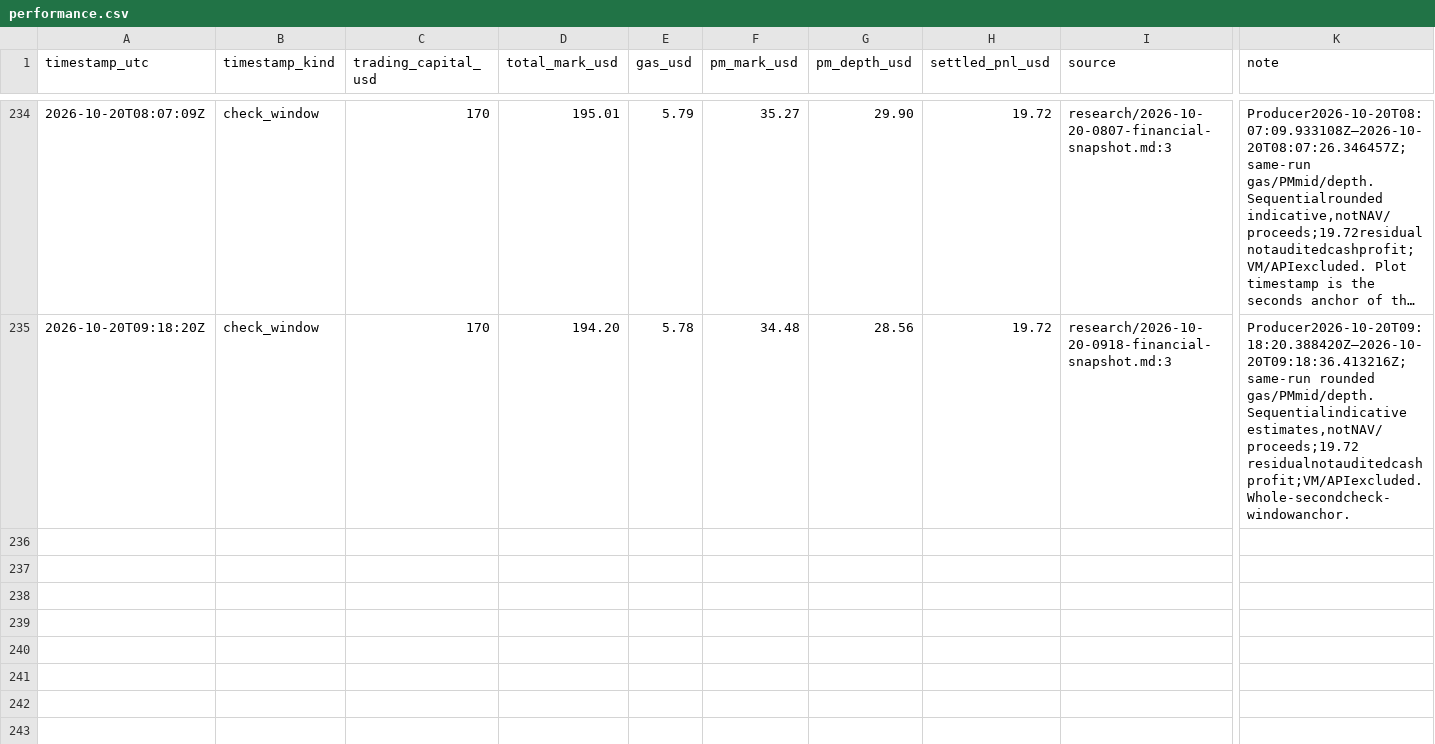
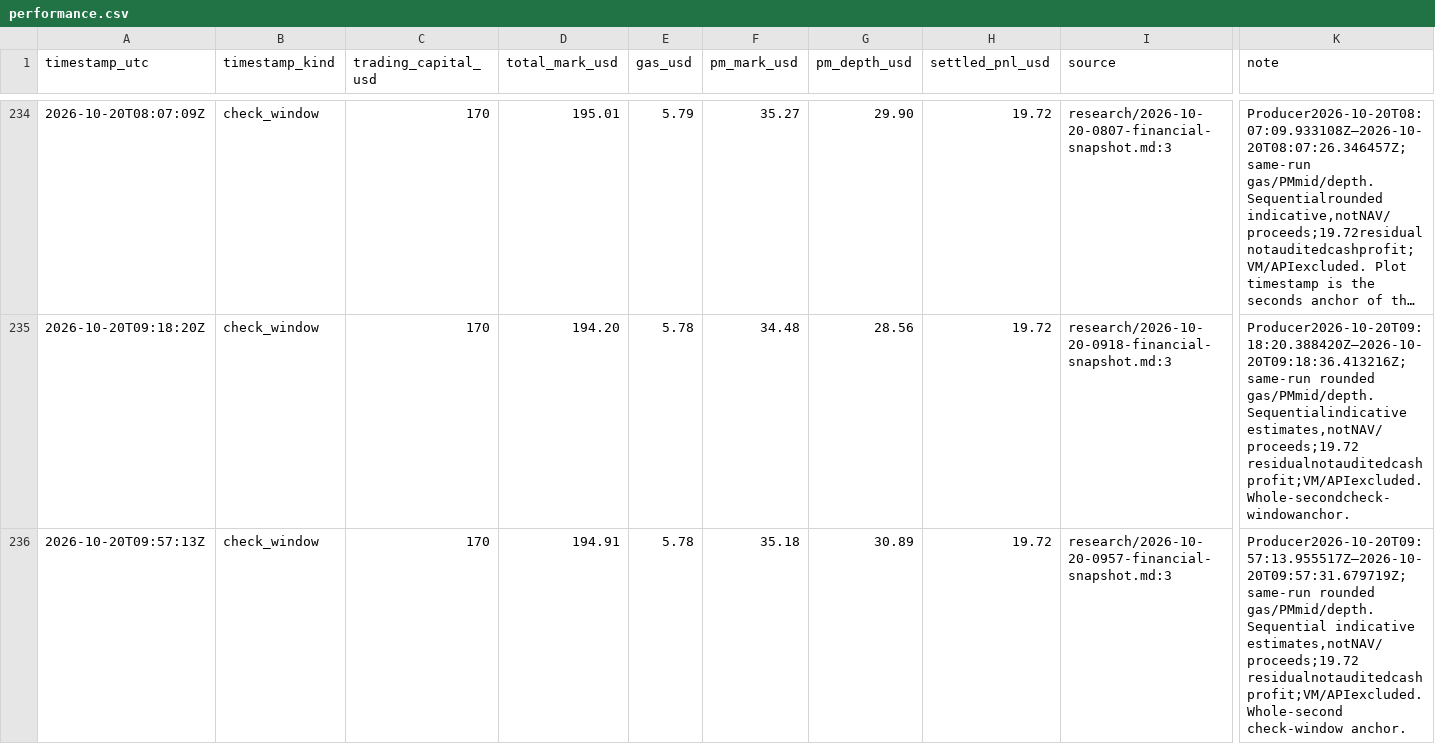
Before and after one commit to philippmerz/polyclaude, a CSV file: docs/performance.csv, drawn as a sheet; only a part is shown, gaps mark what is left out; long unchanged cells end in …; rows hold the shown columns only; the diff names each change by its address in the sheet, - before the commit and + after, or states it on an @@ line.

Commit message:
Complete October 20 check and honor retired audit priors

```diff
--- a/docs/performance.csv
+++ b/docs/performance.csv
+row 236: 2026-10-20T09:57:13Z | check_window | 170 | 194.91 | 5.78 | 35.18 | 30.89 | 19.72 | research/2026-10-20-0957-financial-snapshot.md:3 | Producer2026-10-20T09:57:13.955517Z–2026-10-20T09:57:31.679719Z; same-run rounded gas/PMmid/depth. Sequential indicative estimates,notNAV/proceeds;19.72 residualnotauditedcashprofit;VM/APIexcluded. Whole-second check-window anchor.
```
Also changed, not shown: 34 other files.
